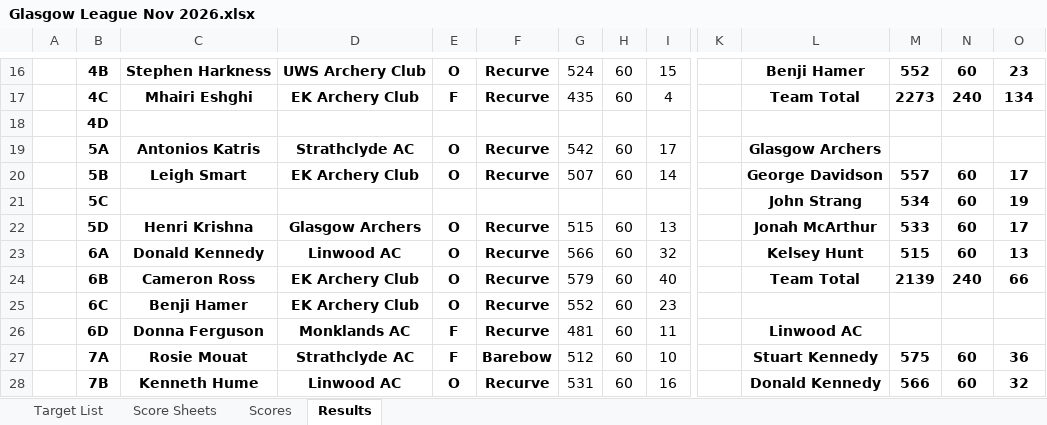
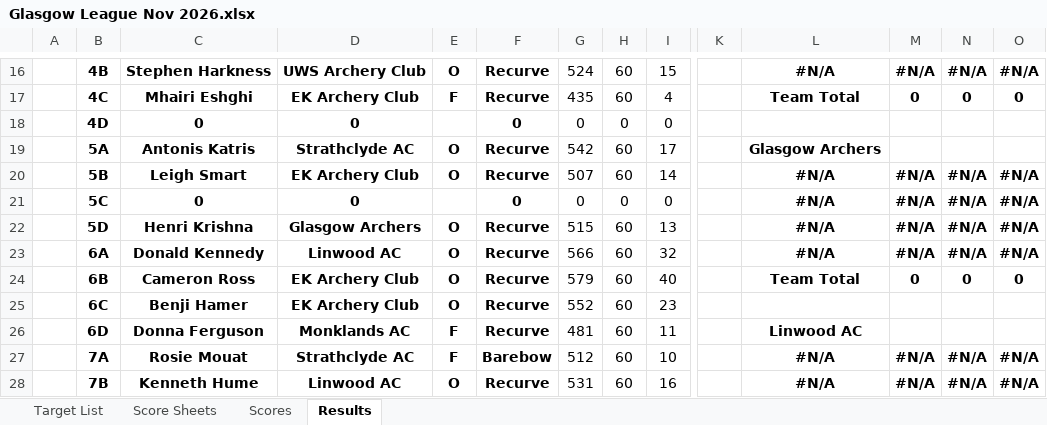
Before and after one commit to alunap/glasgow_archery_league, an Excel workbook: data/2026-7/Glasgow League Nov 2026.xlsx, sheet Results, drawn as a sheet; only a part is shown, gaps mark what is left out; values as stored, in another font and other column widths than the file's, no borders; charts and pictures not drawn; removed rows and columns are numbered as before the commit, all else as after; rows hold the shown columns only; the diff covers the shown part only; the diff names each change by its address in the sheet, - before the commit and + after, or states it on an @@ line.

```diff
--- a/data/2026-7/Glasgow League Nov 2026.xlsx (sheet Results)
+++ b/data/2026-7/Glasgow League Nov 2026.xlsx (sheet Results)
-L16: Benji Hamer
+L16: #N/A
-M16: 552
+M16: #N/A
-N16: 60
+N16: #N/A
-O16: 23
+O16: #N/A
-M17: 2273
+M17: 0
-N17: 240
+N17: 0
-O17: 134
+O17: 0
-row 18:  | 4D
+row 18:  | 4D | 0 | 0 |  | 0 | 0 | 0 | 0
-C19: Antonios Katris
+C19: Antonis Katris
-L20: George Davidson
+L20: #N/A
-M20: 557
+M20: #N/A
-N20: 60
+N20: #N/A
-O20: 17
+O20: #N/A
-row 21:  | 5C |  |  |  |  |  |  |  |  | John Strang | 534 | 60 | 19
+row 21:  | 5C | 0 | 0 |  | 0 | 0 | 0 | 0 |  | #N/A | #N/A | #N/A | #N/A
-L22: Jonah McArthur
+L22: #N/A
-M22: 533
+M22: #N/A
-N22:N23: 60
+N22:N23: #N/A
-O22: 17
+O22: #N/A
-L23: Kelsey Hunt
+L23: #N/A
-M23: 515
+M23: #N/A
-O23: 13
+O23: #N/A
-M24: 2139
+M24: 0
-N24: 240
+N24: 0
-O24: 66
+O24: 0
-L27: Stuart Kennedy
+L27: #N/A
-M27: 575
+M27: #N/A
-N27:N28: 60
+N27:N28: #N/A
-O27: 36
+O27: #N/A
-L28: Donald Kennedy
+L28: #N/A
-M28: 566
+M28: #N/A
-O28: 32
+O28: #N/A
```
Also changed, not shown: 8 added rows, 8 removed rows and 93 edited cells elsewhere in this sheet, sheet Scores, sheet Score Sheets, sheet Target List, hidden cells, charts or pictures, 6 other files.
